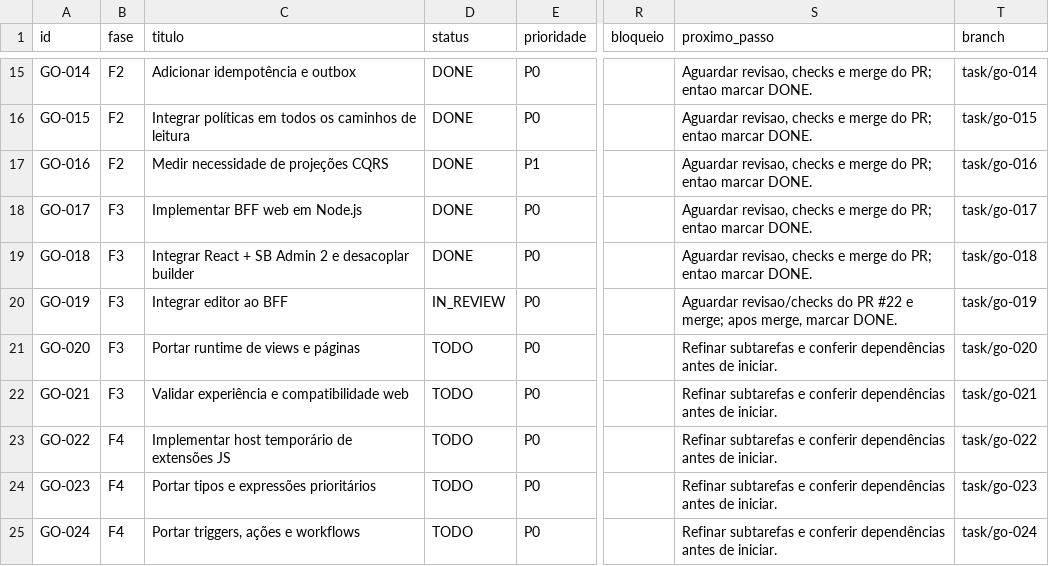
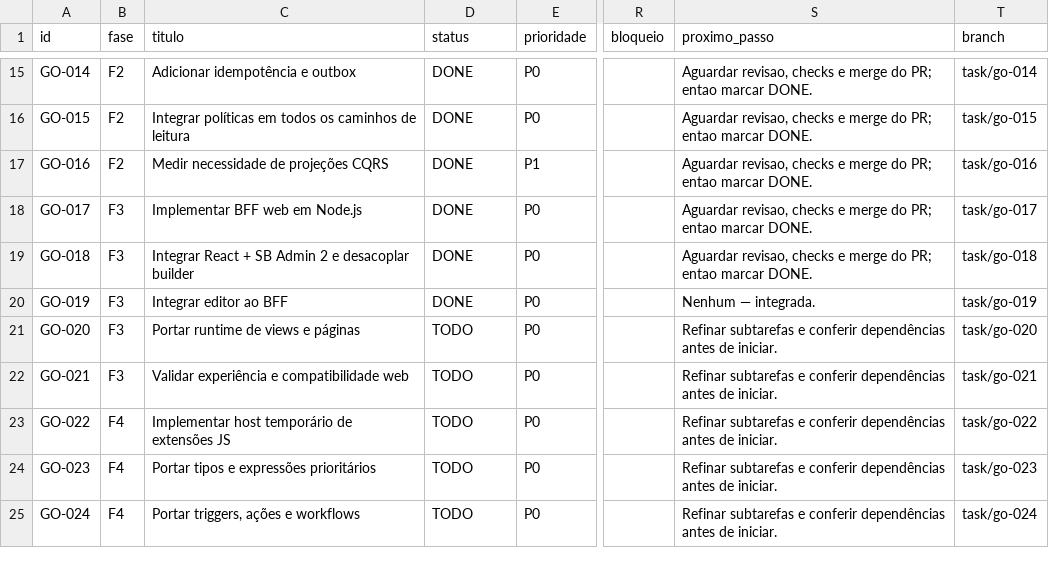
Before and after one commit to vjuliani/saltcorn, a CSV file: docs/migracao-go/tasks.csv, drawn as a sheet; only a part is shown, gaps mark what is left out; the diff names each change by its address in the sheet, - before the commit and + after, or states it on an @@ line.

```diff
--- a/docs/migracao-go/tasks.csv
+++ b/docs/migracao-go/tasks.csv
-D20 (status): IN_REVIEW
+D20 (status): DONE
-S20 (proximo_passo): Aguardar revisao/checks do PR #22 e merge; apos merge, marcar DONE.
+S20 (proximo_passo): Nenhum — integrada.
```
Also changed, not shown: 2 other files.
